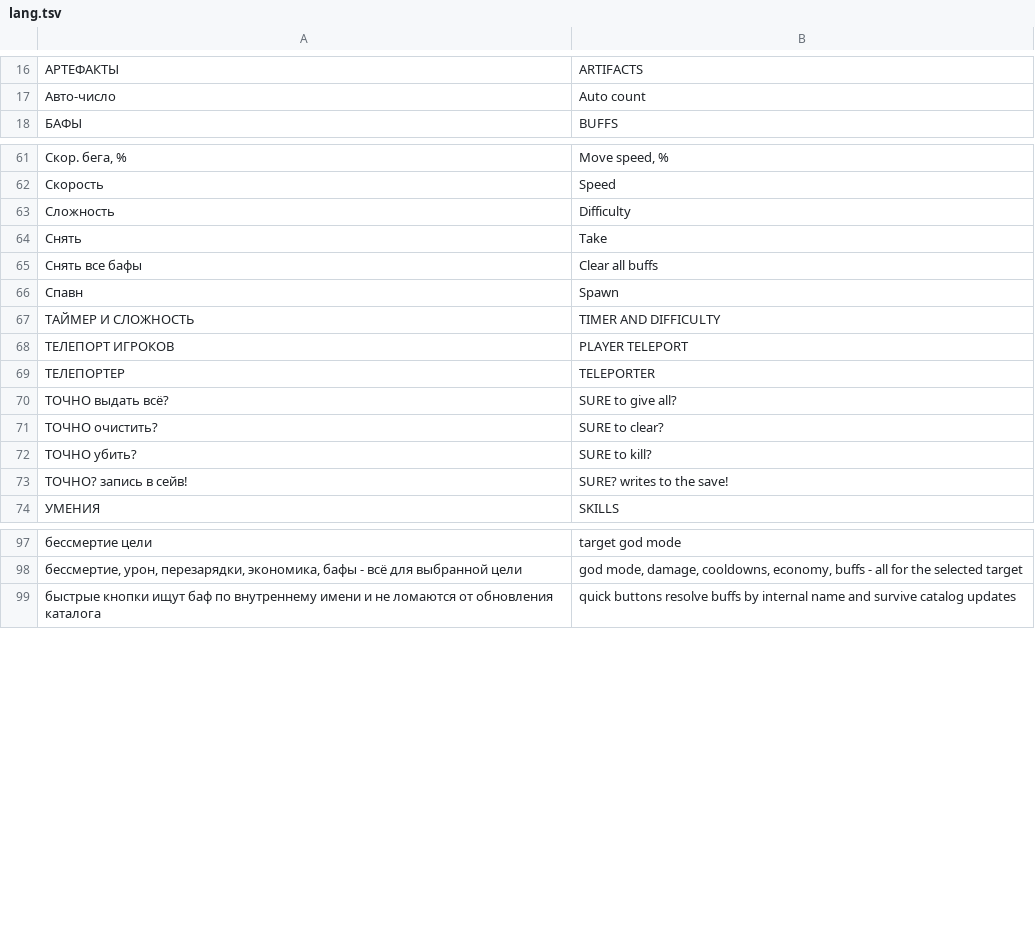
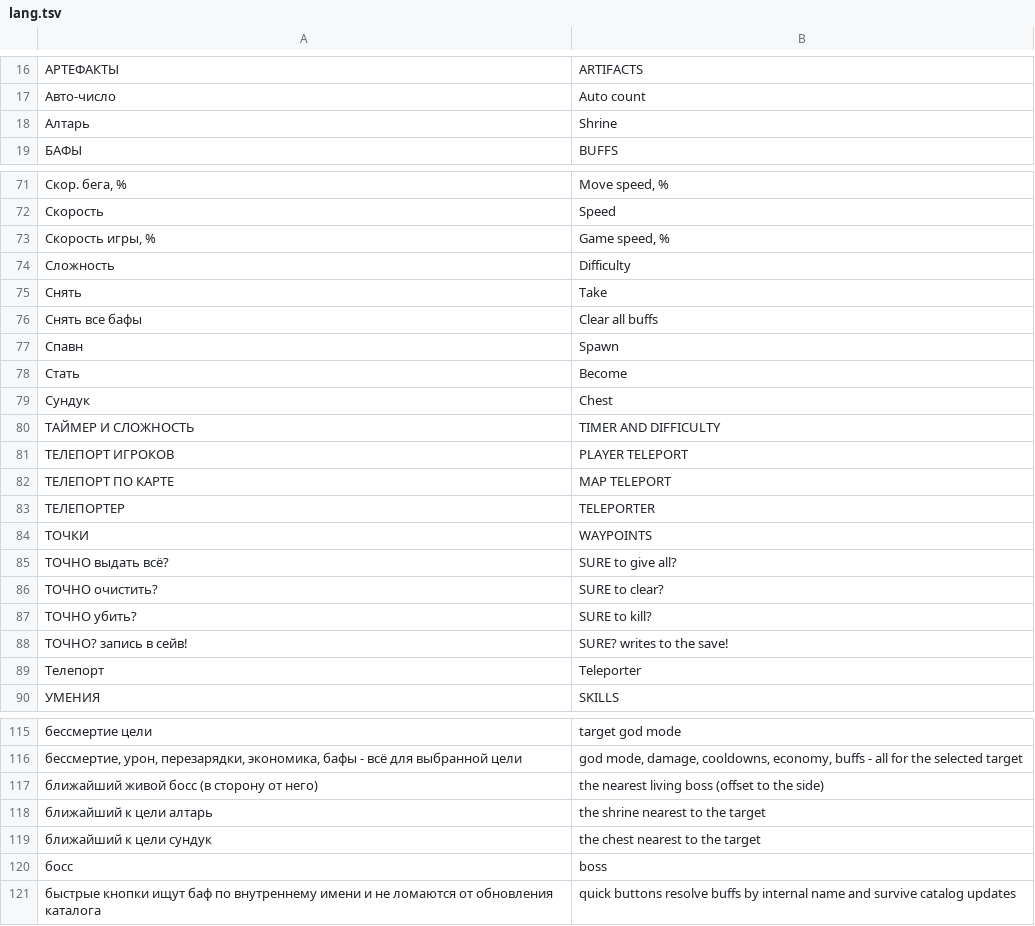
Before and after one commit to KirillGrachev/RiskOfRainMenu, a TSV file: plugin/lang/lang.tsv, drawn as a sheet; only a part is shown, gaps mark what is left out; the diff covers the shown part only; the diff names each change by its address in the sheet, - before the commit and + after, or states it on an @@ line.

Commit message:
feat: map teleports, waypoints, ESP overlay, jumps, game speed, survivor swap (2.1.0)
Everything the 2.0.0 trainer did not cover yet, in the same contracts:
local run on the server, request from a client, optimistic mirrors.

- map teleports: landmark jumps for the selected target - stage
  teleporter, nearest chest, nearest shrine, nearest living boss and
  the stage spawn point. Landmarks are looked up server-side among live
  scene instances (InstanceTracker, CharacterBody.readOnlyInstancesList)
  and applied through the same TeleportBodyArgs path as player
  teleports, minions included. Three waypoint slots remember their
  stage and refuse to apply on another map, so a saved point can never
  drop the player into the void. Protocol codes 40..42 with kind and
  slot clamps.
- ESP overlay: client-local markers for the teleporter, chests, shrines
  and living bosses with distance labels. Refreshed 4 times a second,
  capped at the 48 nearest, drawn before the menu window. Pure render,
  no world writes - works even when the host has no mod.
- infinite jumps: per-player flag (CheatFlag 5) raised by a postfix on
  CharacterBody.get_maxJumpCount - the getter-patch trick the speed
  multipliers already use, with a global counter so the hot path exits
  before any owner resolution while nobody has the flag.
- game speed: global TimeScalePct held on the server every frame while
  it differs from 100% and released otherwise, so the game keeps
  control of its own slowdowns; restored on plugin shutdown and on run
  transitions. The slider lives in the Run tab next to the timer freeze.
- survivor swap: a Play as section in the Characters tab built from
  SurvivorCatalog; the server validates the body name through
  BodyCatalog before CharacterMaster.Respawn, which doubles the action
  as a revive for dead targets. Protocol code 43.
- catalogs and info: Survivors catalog list, the Info tab reports the
  game speed and ESP state, lang.tsv grows by 44 static pairs.
- tests: GameRefsTests verify every new Harmony target and reflection
  name against the game assembly (maxJumpCount getter, Respawn,
  FindBodyPrefab, SurvivorDef fields, InstanceTracker, Chest/Shrine
  behaviors, GetPlayerSpawnTransform); CheatStateTests cover the new
  flag counter and resets; ProtocolTests cover the new clamps.

```diff
--- a/plugin/lang/lang.tsv
+++ b/plugin/lang/lang.tsv
+row 18: Алтарь | Shrine
+row 73: Скорость игры, % | Game speed, %
+row 78: Стать | Become
+row 79: Сундук | Chest
+row 82: ТЕЛЕПОРТ ПО КАРТЕ | MAP TELEPORT
+row 84: ТОЧКИ | WAYPOINTS
+row 89: Телепорт | Teleporter
+row 117: ближайший живой босс (в сторону от него) | the nearest living boss (offset to the side)
+row 118: ближайший к цели алтарь | the shrine nearest to the target
+row 119: ближайший к цели сундук | the chest nearest to the target
+row 120: босс | boss
```
Also changed, not shown: 33 added rows elsewhere in this file, 17 other files.
